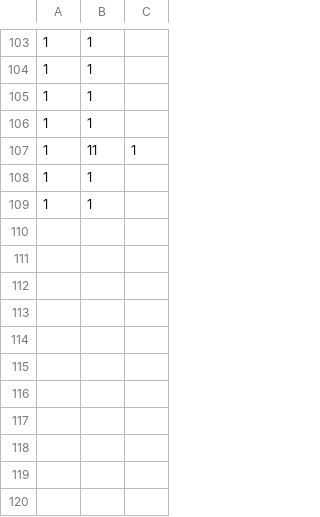
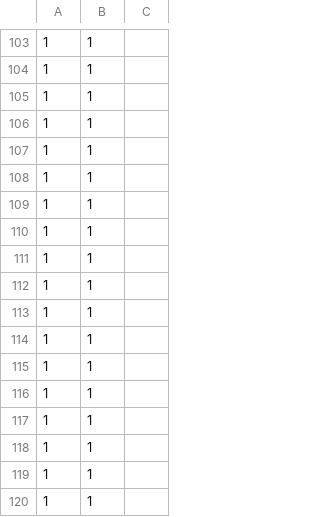
Before and after one commit to RKIOpenData/OpenData_Sandbox, a TSV file: Sandbox_Data.tsv, drawn as a sheet; only a part is shown, gaps mark what is left out.

```diff
--- a/Sandbox_Data.tsv
+++ b/Sandbox_Data.tsv
@@ -106,3 +106,14 @@
 1	1
-1	11	1
+1	1
+1	1
+1	1
+1	1
+1	1
+1	1
+1	1
+1	1
+1	1
+1	1
+1	1
+1	1
 1	1
```
Also changed, not shown: 6 other files.
